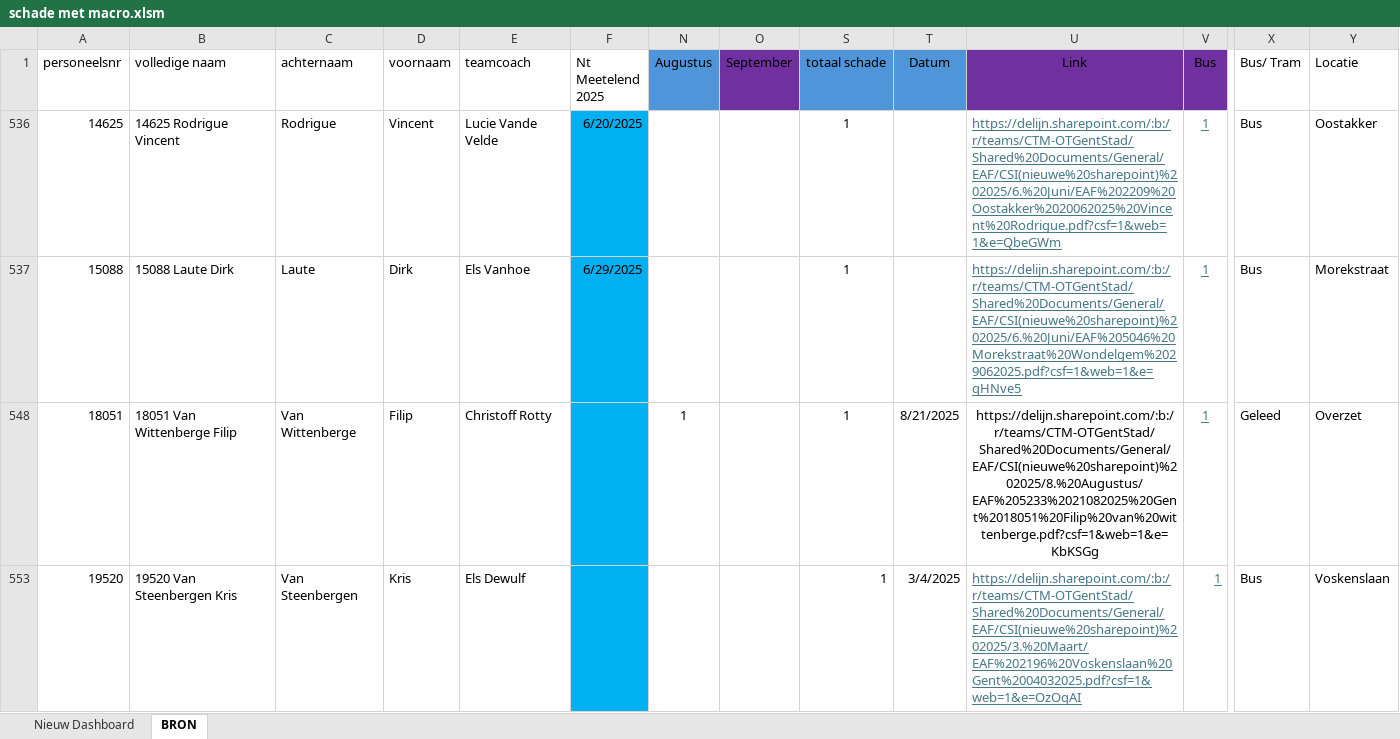
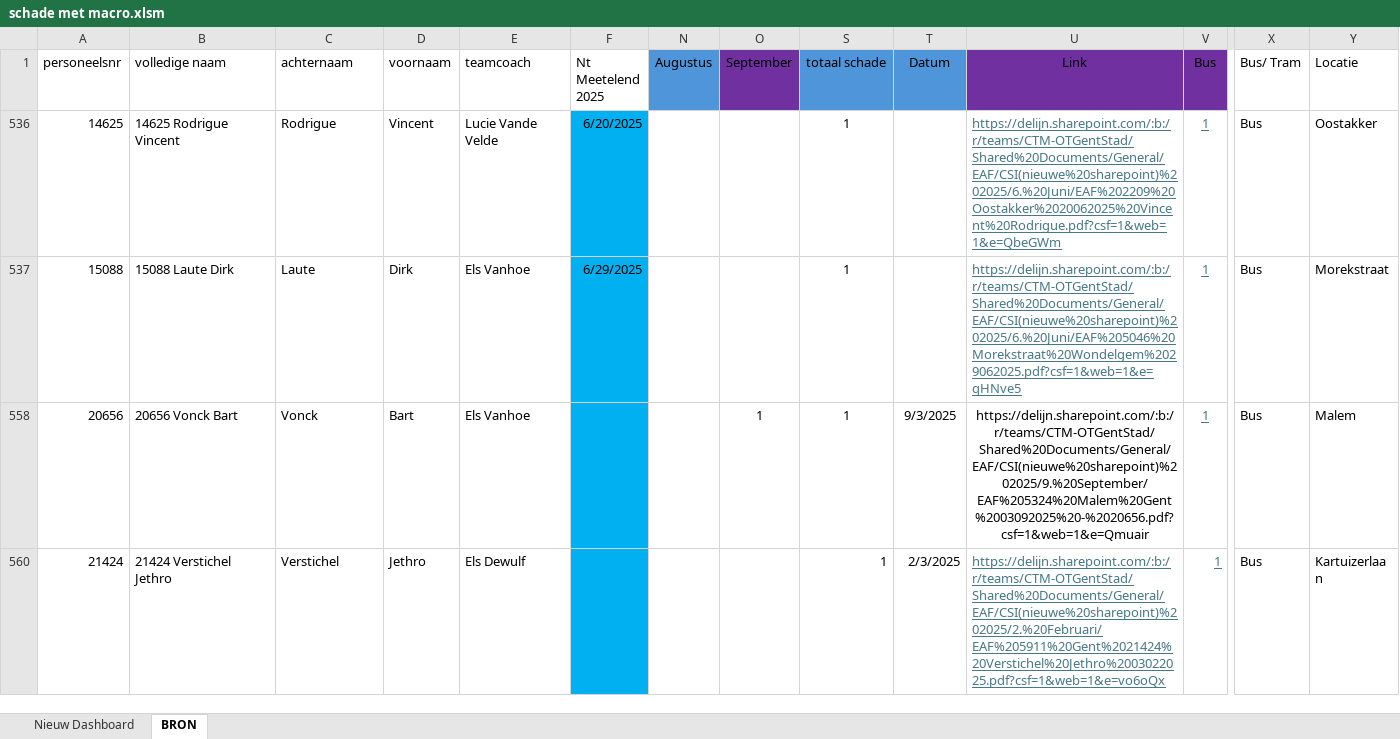
Before and after one commit to Stoffels84/schade, an Excel workbook: schade met macro.xlsm, sheet BRON, drawn as a sheet; only a part is shown, gaps mark what is left out; the shorter side is filled out with more unchanged rows; values as stored, in another font and other column widths than the file's, no borders; charts and pictures and conditional formats and table styles not drawn; rows hold the shown columns only; the diff covers the shown part only; the diff names each change by its address in the sheet, - before the commit and + after, or states it on an @@ line.

Commit message:
auto: update vanuit Teams

```diff
--- a/schade met macro.xlsm (sheet BRON)
+++ b/schade met macro.xlsm (sheet BRON)
@@ row 548 hidden: 18051 | 18051 Van Wittenberge Filip | Van Wittenberge | Filip | Christoff Rotty |  | 1 |  | 1 | 8/21/2025 | https://delijn.sharepoint.com/:b:/r/teams/CTM-OTGentStad/Shared%20Documents/General/EAF/CSI(nieuwe%20sharepoint)%202025/8.%20Augustus/EAF%205233%2021082025%20Gent%2018051%20Filip%20van%20wittenberge.pdf?csf=1&web=1&e=KbKSGg | 1 | Geleed | Overzet @@
-row 553: 19520 | 19520 Van Steenbergen Kris | Van Steenbergen | Kris | Els Dewulf |  |  |  | 1 | 3/4/2025 | https://delijn.sharepoint.com/:b:/r/teams/CTM-OTGentStad/Shared%20Documents/General/EAF/CSI(nieuwe%20sharepoint)%202025/3.%20Maart/EAF%202196%20Voskenslaan%20Gent%2004032025.pdf?csf=1&web=1&e=OzOqAI | 1 | Bus | Voskenslaan
```
Also changed, not shown: 3 removed rows elsewhere in this sheet, hidden cells.
